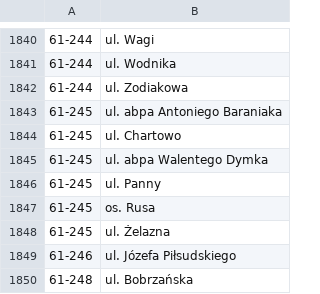
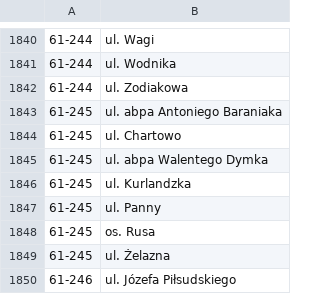
Before and after one commit to macbre/pyrabot, a CSV file: sources/kody-pocztowe.csv, drawn as a sheet; only a part is shown, gaps mark what is left out; the shorter side is filled out with more unchanged rows.

```diff
--- a/sources/kody-pocztowe.csv
+++ b/sources/kody-pocztowe.csv
@@ -1845,2 +1845,3 @@
 61-245	ul. abpa Walentego Dymka
+61-245	ul. Kurlandzka
 61-245	ul. Panny
```
Also changed, not shown: 1 other file.
